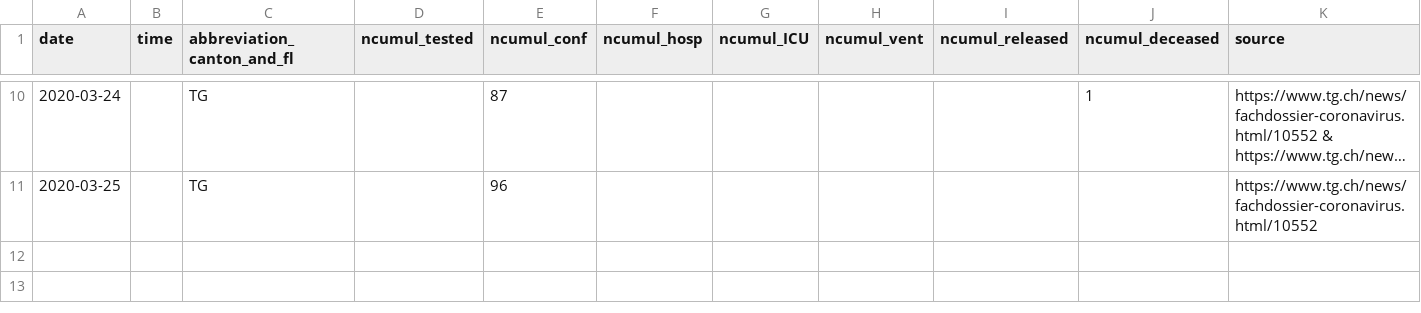
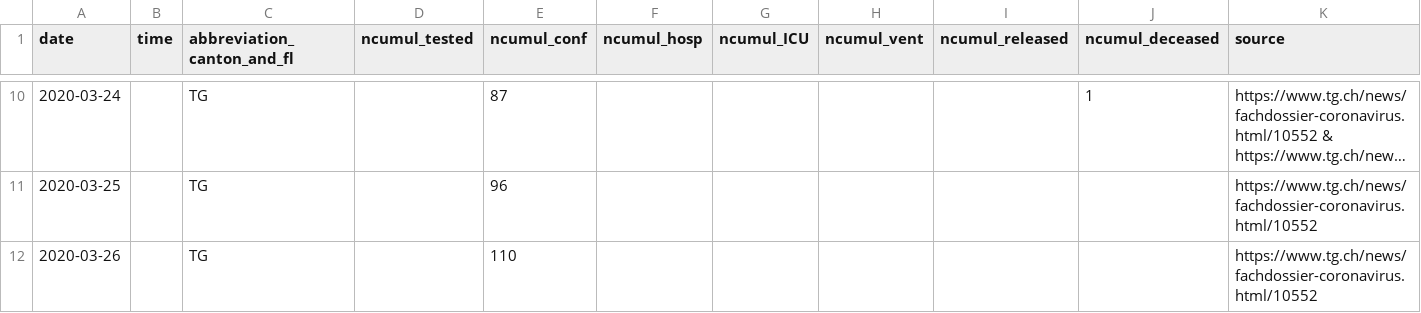
Before and after one commit to CorinneHuegli/covid_19, a CSV file: fallzahlen_kanton_total_csv/COVID19_Fallzahlen_Kanton_TG_total.csv, drawn as a sheet; only a part is shown, gaps mark what is left out; long unchanged cells end in ….

```diff
--- a/fallzahlen_kanton_total_csv/COVID19_Fallzahlen_Kanton_TG_total.csv
+++ b/fallzahlen_kanton_total_csv/COVID19_Fallzahlen_Kanton_TG_total.csv
@@ -11 +11,2 @@ date,time,abbreviation_canton_and_fl,ncumul_tested,ncumul_conf,ncumul_hosp,ncumu
 2020-03-25,"",TG,"",96,"","","","","",https://www.tg.ch/news/fachdossier-coronavirus.html/10552
+2020-03-26,"",TG,,110,,,,,,https://www.tg.ch/news/fachdossier-coronavirus.html/10552
```
